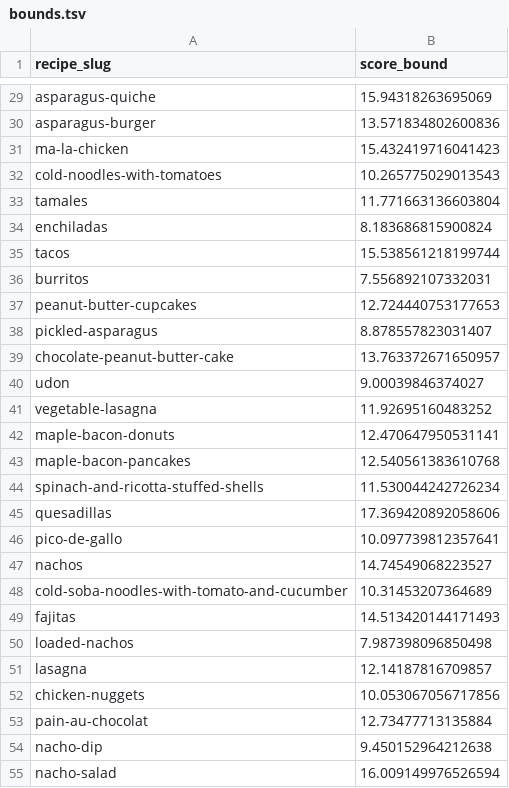
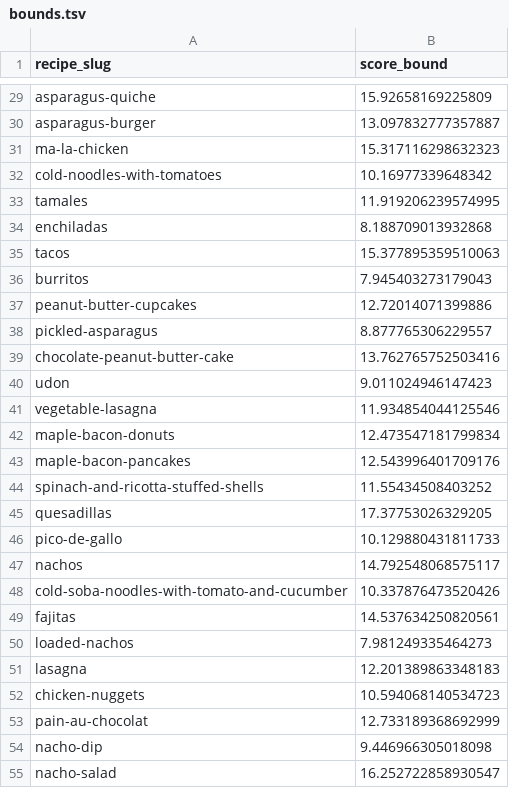
Before and after one commit to jtvon/dx704-project-04, a TSV file: bounds.tsv, drawn as a sheet; only a part is shown, gaps mark what is left out; the diff covers the shown part only; the diff names each change by its address in the sheet, - before the commit and + after, or states it on an @@ line.

```diff
--- a/bounds.tsv
+++ b/bounds.tsv
-B29 (score_bound): 15.94318263695069
+B29 (score_bound): 15.92658169225809
-B30 (score_bound): 13.571834802600836
+B30 (score_bound): 13.097832777357887
-B31 (score_bound): 15.432419716041423
+B31 (score_bound): 15.317116298632323
-B32 (score_bound): 10.265775029013543
+B32 (score_bound): 10.16977339648342
-B33 (score_bound): 11.771663136603804
+B33 (score_bound): 11.919206239574995
-B34 (score_bound): 8.183686815900824
+B34 (score_bound): 8.188709013932868
-B35 (score_bound): 15.538561218199744
+B35 (score_bound): 15.377895359510063
-B36 (score_bound): 7.556892107332031
+B36 (score_bound): 7.945403273179043
-B37 (score_bound): 12.724440753177653
+B37 (score_bound): 12.72014071399886
-B38 (score_bound): 8.878557823031407
+B38 (score_bound): 8.877765306229557
-B39 (score_bound): 13.763372671650957
+B39 (score_bound): 13.762765752503416
-B40 (score_bound): 9.00039846374027
+B40 (score_bound): 9.011024946147423
-B41 (score_bound): 11.92695160483252
+B41 (score_bound): 11.934854044125546
-B42 (score_bound): 12.470647950531141
+B42 (score_bound): 12.473547181799834
-B43 (score_bound): 12.540561383610768
+B43 (score_bound): 12.543996401709176
-B44 (score_bound): 11.530044242726234
+B44 (score_bound): 11.55434508403252
-B45 (score_bound): 17.369420892058606
+B45 (score_bound): 17.37753026329205
-B46 (score_bound): 10.097739812357641
+B46 (score_bound): 10.129880431811733
-B47 (score_bound): 14.74549068223527
+B47 (score_bound): 14.792548068575117
-B48 (score_bound): 10.31453207364689
+B48 (score_bound): 10.337876473520426
-B49 (score_bound): 14.513420144171493
+B49 (score_bound): 14.537634250820561
-B50 (score_bound): 7.987398096850498
+B50 (score_bound): 7.981249335464273
-B51 (score_bound): 12.14187816709857
+B51 (score_bound): 12.201389863348183
-B52 (score_bound): 10.053067056717856
+B52 (score_bound): 10.594068140534723
-B53 (score_bound): 12.73477713135884
+B53 (score_bound): 12.733189368692999
-B54 (score_bound): 9.450152964212638
+B54 (score_bound): 9.446966305018098
-B55 (score_bound): 16.009149976526594
+B55 (score_bound): 16.252722858930547
```
Also changed, not shown: 73 edited cells elsewhere in this file, estimates.tsv, model.tsv, 2 other files.
